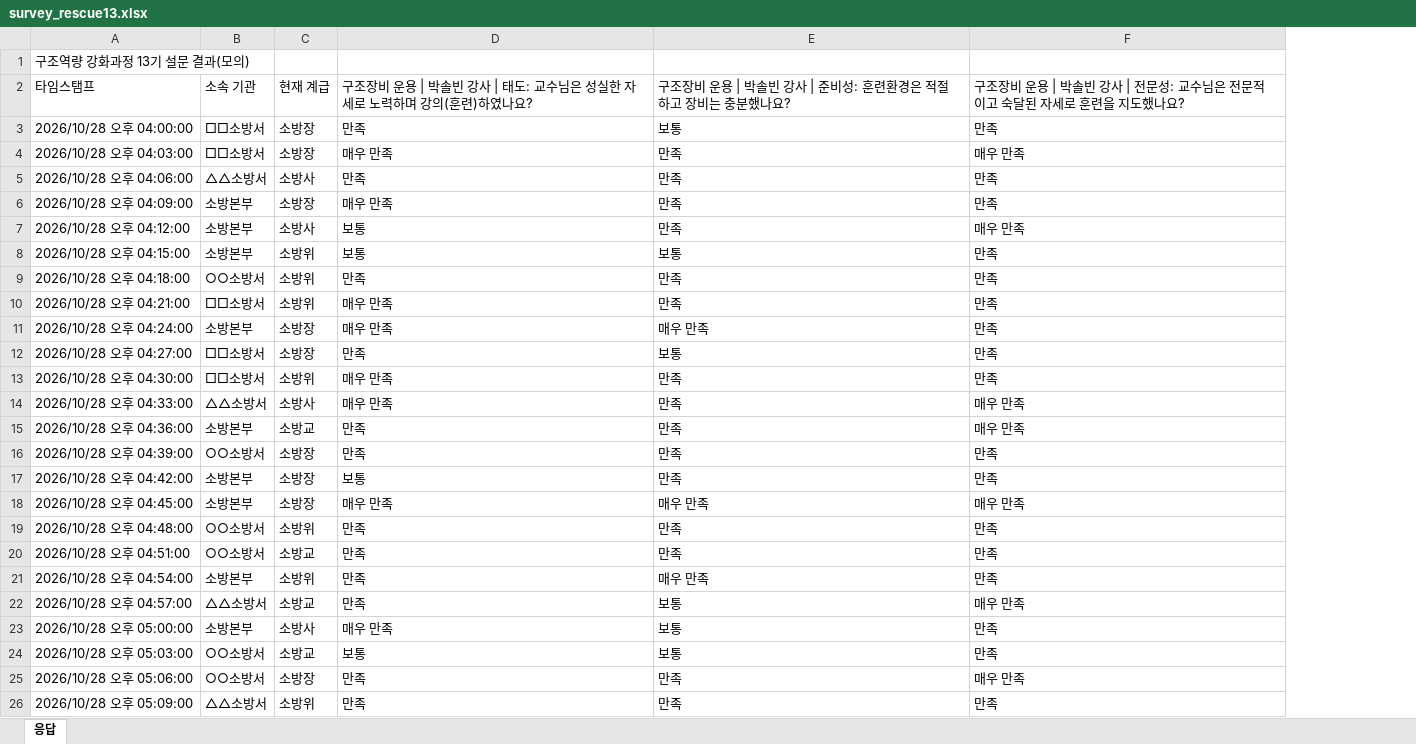
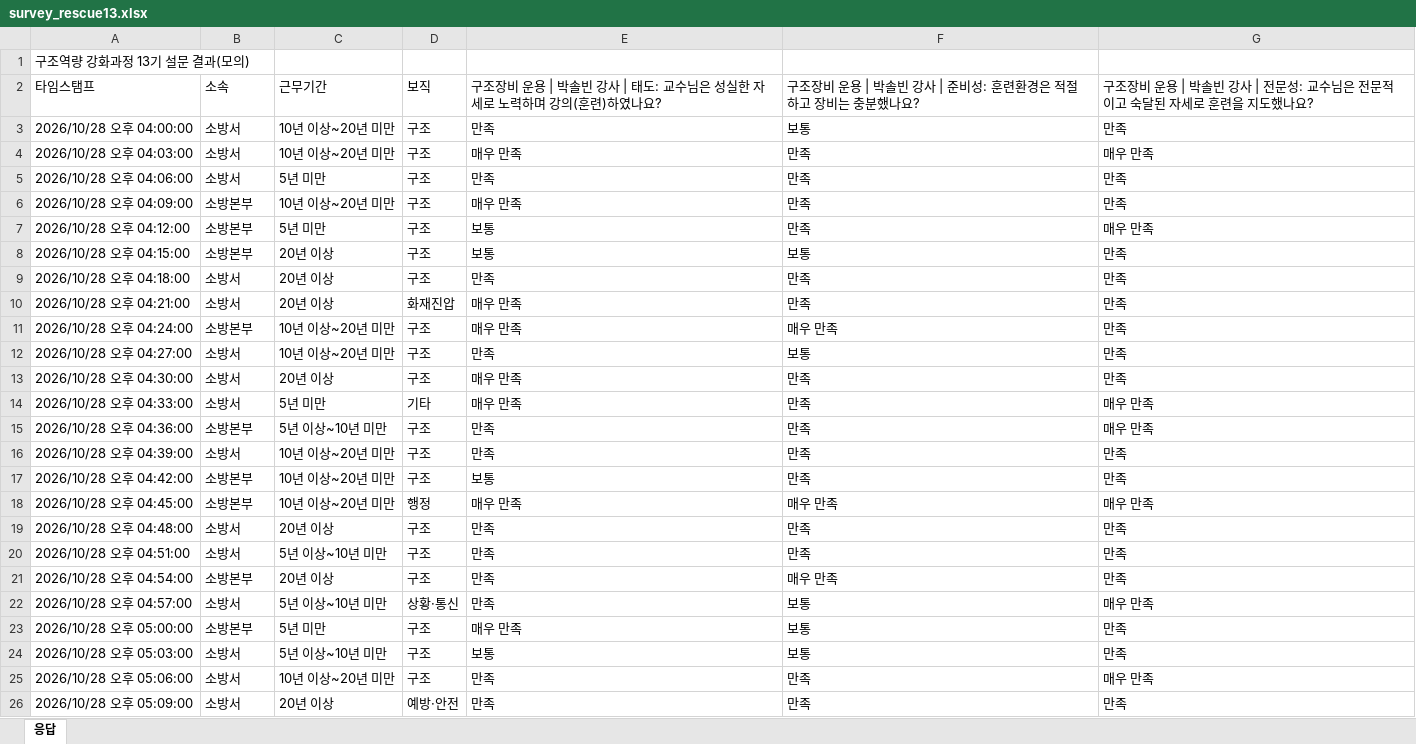
Before and after one commit to lecture-master-ai/lecture-master-ai.github.io, an Excel workbook: samples/survey_rescue13.xlsx, sheet 응답, drawn as a sheet; only a part is shown; values as stored, in another font and other column widths than the file's, no borders; removed rows and columns are numbered as before the commit, all else as after; the diff names each change by its address in the sheet, - before the commit and + after, or states it on an @@ line.

```diff
--- a/samples/survey_rescue13.xlsx (sheet 응답)
+++ b/samples/survey_rescue13.xlsx (sheet 응답)
-column C, rows 2-26: 현재 계급 | 소방장 | 소방장 | 소방사 | 소방장 | 소방사 | 소방위 | 소방위 | 소방위 | 소방장 | 소방장 | 소방위 | 소방사 | 소방교 | 소방장 | 소방장 | 소방장 | 소방위 | 소방교 | 소방위 | 소방교 | 소방사 | 소방교 | 소방장 | 소방위
+column C, rows 2-26: 근무기간 | 10년 이상~20년 미만 | 10년 이상~20년 미만 | 5년 미만 | 10년 이상~20년 미만 | 5년 미만 | 20년 이상 | 20년 이상 | 20년 이상 | 10년 이상~20년 미만 | 10년 이상~20년 미만 | 20년 이상 | 5년 미만 | 5년 이상~10년 미만 | 10년 이상~20년 미만 | 10년 이상~20년 미만 | 10년 이상~20년 미만 | 20년 이상 | 5년 이상~10년 미만 | 20년 이상 | 5년 이상~10년 미만 | 5년 미만 | 5년 이상~10년 미만 | 10년 이상~20년 미만 | 20년 이상
+column D, rows 2-26: 보직 | 구조 | 구조 | 구조 | 구조 | 구조 | 구조 | 구조 | 화재진압 | 구조 | 구조 | 구조 | 기타 | 구조 | 구조 | 구조 | 행정 | 구조 | 구조 | 구조 | 상황·통신 | 구조 | 구조 | 구조 | 예방·안전
-B2: 소속 기관
+B2: 소속
-B3:B4: □□소방서
+B3:B4: 소방서
-B5: △△소방서
+B5: 소방서
-B9: ○○소방서
+B9: 소방서
-B10: □□소방서
+B10: 소방서
-B12:B13: □□소방서
+B12:B13: 소방서
-B14: △△소방서
+B14: 소방서
-B16: ○○소방서
+B16: 소방서
-B19:B20: ○○소방서
+B19:B20: 소방서
-B22: △△소방서
+B22: 소방서
-B24:B25: ○○소방서
+B24:B25: 소방서
-B26: △△소방서
+B26: 소방서
```
Also changed, not shown: samples/survey_command11.xlsx, samples/survey_ems2.xlsx, 7 other files.
